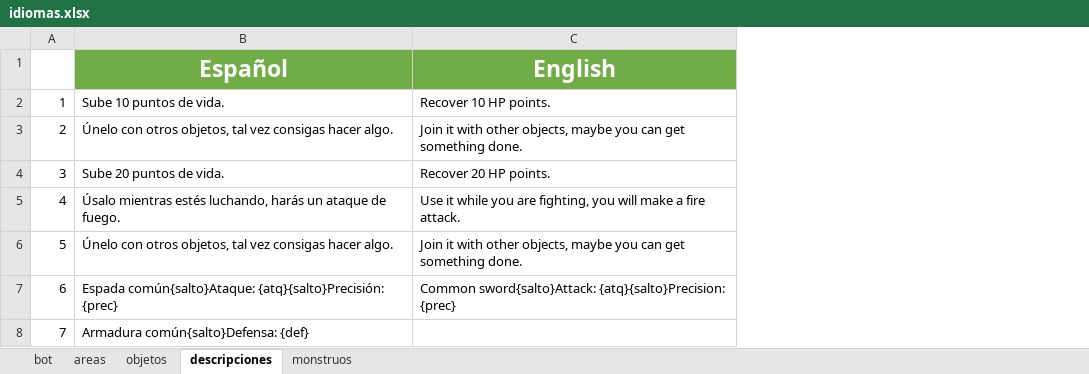
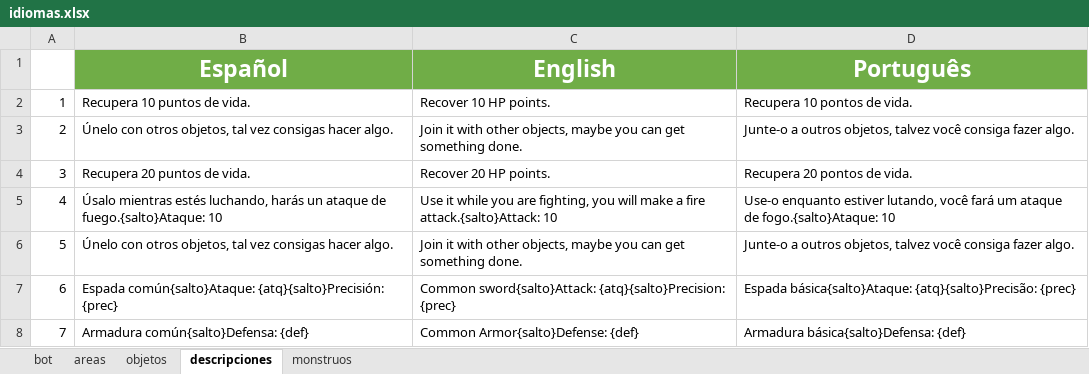
Before and after one commit to Shoghy/Bot-Discord, an Excel workbook: cogs/idiomas.xlsx, sheet descripciones, drawn as a sheet; values as stored, in another font and other column widths than the file's, no borders; the diff names each change by its address in the sheet, - before the commit and + after, or states it on an @@ line.

```diff
--- a/cogs/idiomas.xlsx (sheet descripciones)
+++ b/cogs/idiomas.xlsx (sheet descripciones)
+column D (Português), rows 2-8: Recupera 10 pontos de vida. | Junte-o a outros objetos, talvez você consiga fazer algo. | Recupera 20 pontos de vida. | Use-o enquanto estiver lutando, você fará um ataque de fogo.{salto}Ataque: 10 | Junte-o a outros objetos, talvez você consiga fazer algo. | Espada básica{salto}Ataque: {atq}{salto}Precisão: {prec} | Armadura básica{salto}Defensa: {def}
-B2 (Español): Sube 10 puntos de vida.
+B2 (Español): Recupera 10 puntos de vida.
-B4 (Español): Sube 20 puntos de vida.
+B4 (Español): Recupera 20 puntos de vida.
-B5 (Español): …ataque de fuego.
+B5 (Español): …ataque de fuego.{salto}Ataque: 10
-C5 (English): …a fire attack.
+C5 (English): …a fire attack.{salto}Attack: 10
-C8 (English): (empty)
+C8 (English): Common Armor{salto}Defense: {def}
```
Also changed, not shown: sheet bot, sheet areas, sheet monstruos, sheet objetos, 7 other files.
